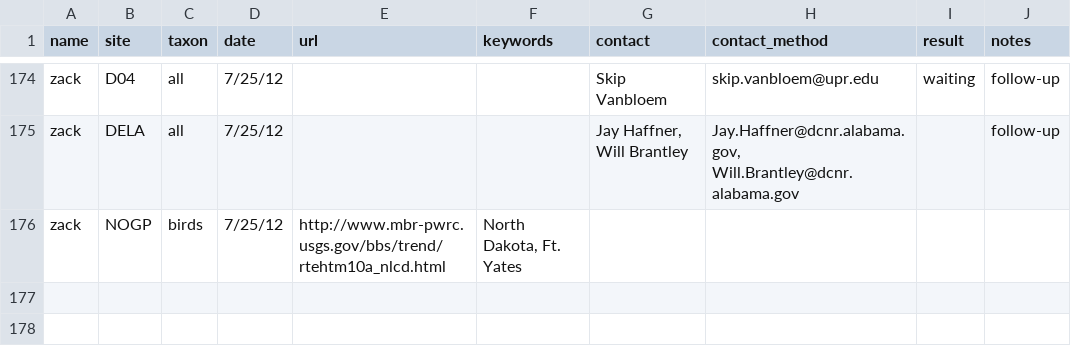
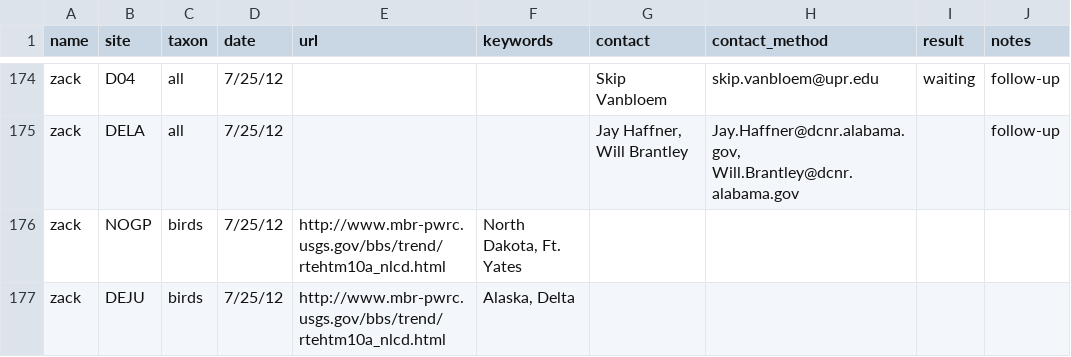
Before and after one commit to fluby/neonetods, a CSV file: data/activities.csv, drawn as a sheet; only a part is shown, gaps mark what is left out.

Commit message:
task matrix, activities, DEJU birds

```diff
--- a/data/activities.csv
+++ b/data/activities.csv
@@ -176 +176,2 @@ zack,DELA,all,7/25/12,,,"Jay Haffner, Will Brantley","Jay.Haffner@dcnr.alabama.g
 zack,NOGP,birds,7/25/12,http://www.mbr-pwrc.usgs.gov/bbs/trend/rtehtm10a_nlcd.html,"North Dakota, Ft. Yates",,,,
+zack,DEJU,birds,7/25/12,http://www.mbr-pwrc.usgs.gov/bbs/trend/rtehtm10a_nlcd.html,"Alaska, Delta"
```
Also changed, not shown: data/task_matrix.csv.
